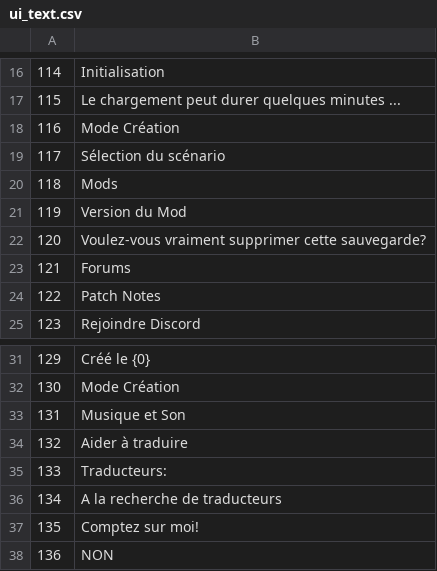
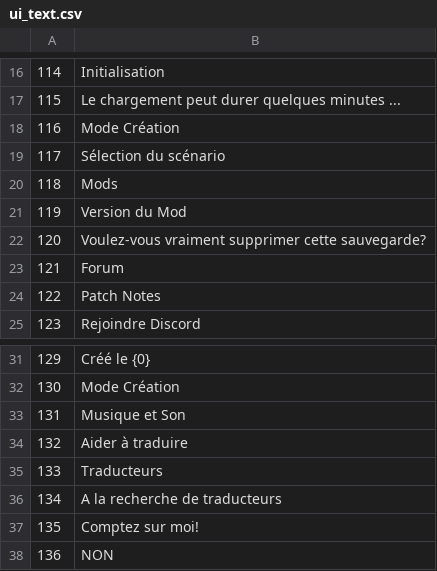
Before and after one commit to justusgamelab2016/LW-translation, a CSV file: language/fr/ui_text.csv, drawn as a sheet; only a part is shown, gaps mark what is left out.

Commit message:
Update ui_text.csv

```diff
--- a/language/fr/ui_text.csv
+++ b/language/fr/ui_text.csv
@@ -22,3 +22,3 @@
 120,Voulez-vous vraiment supprimer cette sauvegarde?
-121,Forums
+121,Forum
 122,Patch Notes
@@ -34,3 +34,3 @@
 132,Aider à traduire
-133,Traducteurs:
+133,Traducteurs
 134,A la recherche de traducteurs
```
